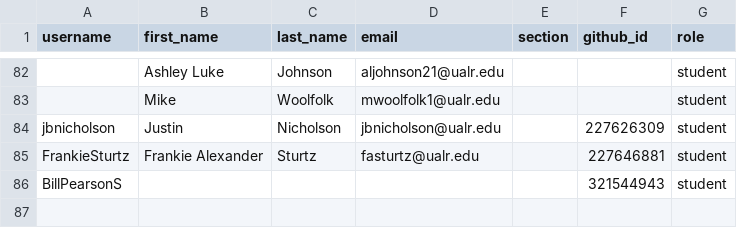
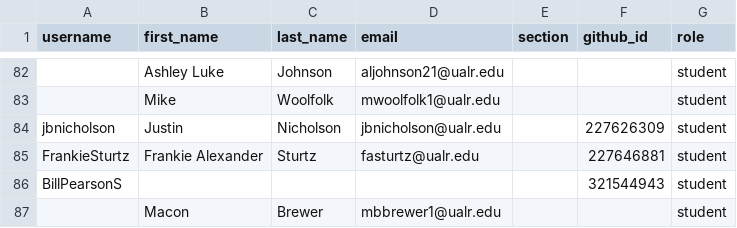
Before and after one commit to Seward-Classes/classroom50, a CSV file: programming-1/roster.csv, drawn as a sheet; only a part is shown, gaps mark what is left out; the diff names each change by its address in the sheet, - before the commit and + after, or states it on an @@ line.

Commit message:
[Classroom 50] Add 1 invited email to roster: programming-1

```diff
--- a/programming-1/roster.csv
+++ b/programming-1/roster.csv
+row 87:  | Macon | Brewer | mbbrewer1@ualr.edu |  |  | student
```
